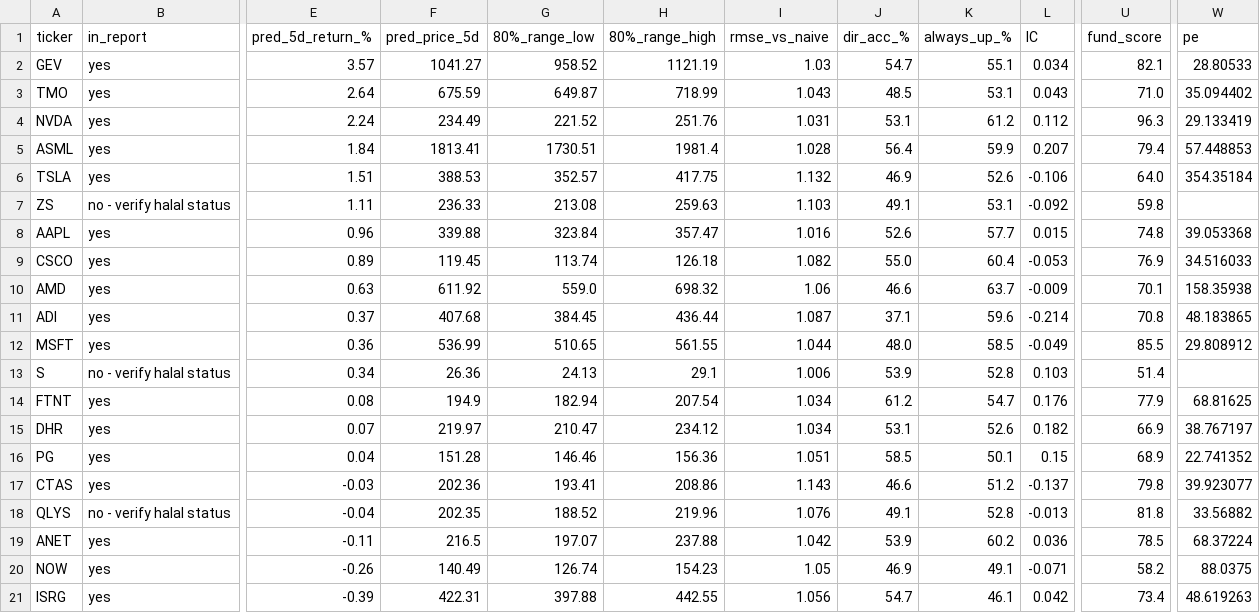
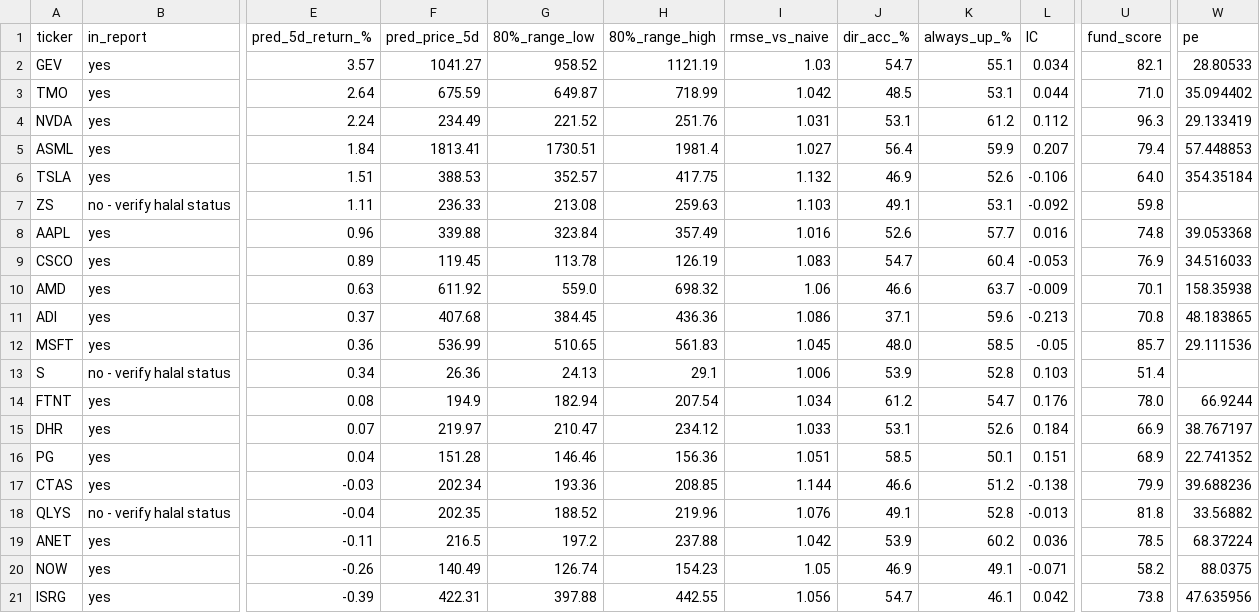
Before and after one commit to khanyousefzai/halal-market-ledger, a CSV file: signals.csv, drawn as a sheet; only a part is shown, gaps mark what is left out; the diff covers the shown part only; the diff names each change by its address in the sheet, - before the commit and + after, or states it on an @@ line.

```diff
--- a/signals.csv
+++ b/signals.csv
-I3 (rmse_vs_naive): 1.043
+I3 (rmse_vs_naive): 1.042
-L3 (IC): 0.043
+L3 (IC): 0.044
-I5 (rmse_vs_naive): 1.028
+I5 (rmse_vs_naive): 1.027
-H8 (80%_range_high): 357.47
+H8 (80%_range_high): 357.49
-L8 (IC): 0.015
+L8 (IC): 0.016
-G9 (80%_range_low): 113.74
+G9 (80%_range_low): 113.78
-H9 (80%_range_high): 126.18
+H9 (80%_range_high): 126.19
-I9 (rmse_vs_naive): 1.082
+I9 (rmse_vs_naive): 1.083
-J9 (dir_acc_%): 55.0
+J9 (dir_acc_%): 54.7
-H11 (80%_range_high): 436.44
+H11 (80%_range_high): 436.36
-I11 (rmse_vs_naive): 1.087
+I11 (rmse_vs_naive): 1.086
-L11 (IC): -0.214
+L11 (IC): -0.213
-H12 (80%_range_high): 561.55
+H12 (80%_range_high): 561.83
-I12 (rmse_vs_naive): 1.044
+I12 (rmse_vs_naive): 1.045
-L12 (IC): -0.049
+L12 (IC): -0.05
-U12 (fund_score): 85.5
+U12 (fund_score): 85.7
-W12 (pe): 29.808912
+W12 (pe): 29.111536
-U14 (fund_score): 77.9
+U14 (fund_score): 78.0
-W14 (pe): 68.81625
+W14 (pe): 66.9244
-I15 (rmse_vs_naive): 1.034
+I15 (rmse_vs_naive): 1.033
-L15 (IC): 0.182
+L15 (IC): 0.184
-L16 (IC): 0.15
+L16 (IC): 0.151
-F17 (pred_price_5d): 202.36
+F17 (pred_price_5d): 202.34
-G17 (80%_range_low): 193.41
+G17 (80%_range_low): 193.36
-H17 (80%_range_high): 208.86
+H17 (80%_range_high): 208.85
-I17 (rmse_vs_naive): 1.143
+I17 (rmse_vs_naive): 1.144
-L17 (IC): -0.137
+L17 (IC): -0.138
-U17 (fund_score): 79.8
+U17 (fund_score): 79.9
-W17 (pe): 39.923077
+W17 (pe): 39.688236
-G19 (80%_range_low): 197.07
+G19 (80%_range_low): 197.2
-U21 (fund_score): 73.4
+U21 (fund_score): 73.8
-W21 (pe): 48.619263
+W21 (pe): 47.635956
```
Also changed, not shown: 1 added row, 1 removed row and 59 edited cells elsewhere in this file, fundamentals.csv, technical_snapshot.csv, 5 other files.
